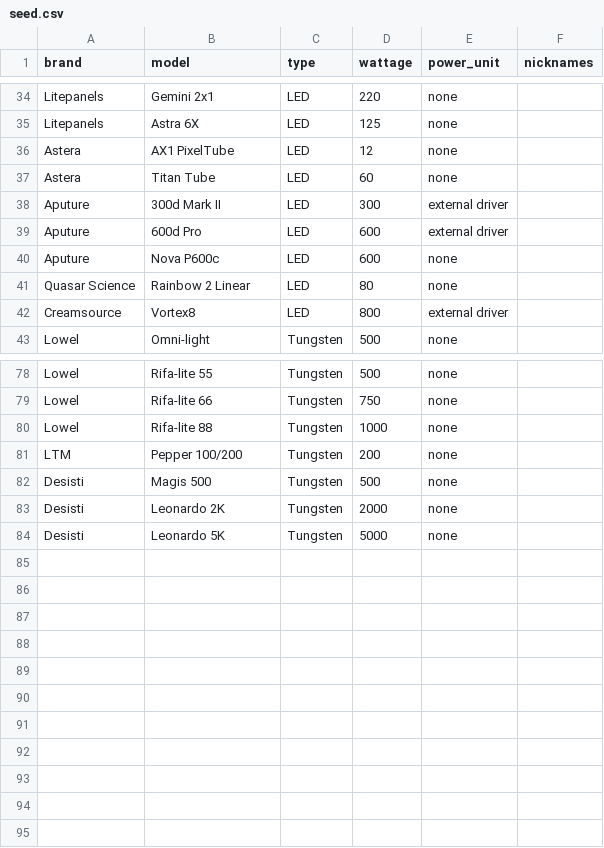
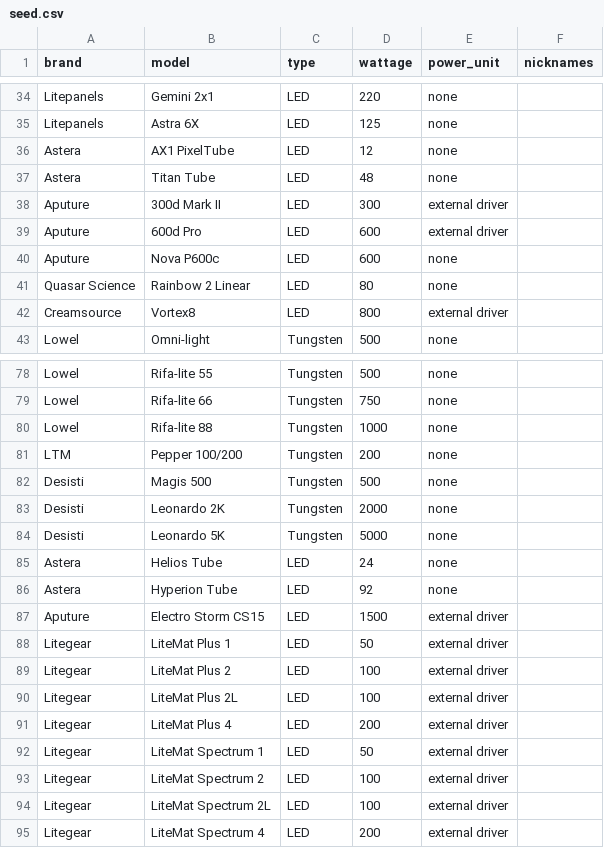
Before and after one commit to empty-tech/film-lighting-lookup, a CSV file: db/seed.csv, drawn as a sheet; only a part is shown, gaps mark what is left out.

```diff
--- a/db/seed.csv
+++ b/db/seed.csv
@@ -36,3 +36,3 @@ Litepanels,Astra 6X,LED,125,none,
 Astera,AX1 PixelTube,LED,12,none,
-Astera,Titan Tube,LED,60,none,
+Astera,Titan Tube,LED,48,none,
 Aputure,300d Mark II,LED,300,external driver,
@@ -84 +84,12 @@ Desisti,Leonardo 2K,Tungsten,2000,none,
 Desisti,Leonardo 5K,Tungsten,5000,none,
+Astera,Helios Tube,LED,24,none,
+Astera,Hyperion Tube,LED,92,none,
+Aputure,Electro Storm CS15,LED,1500,external driver,
+Litegear,LiteMat Plus 1,LED,50,external driver,
+Litegear,LiteMat Plus 2,LED,100,external driver,
+Litegear,LiteMat Plus 2L,LED,100,external driver,
+Litegear,LiteMat Plus 4,LED,200,external driver,
+Litegear,LiteMat Spectrum 1,LED,50,external driver,
+Litegear,LiteMat Spectrum 2,LED,100,external driver,
+Litegear,LiteMat Spectrum 2L,LED,100,external driver,
+Litegear,LiteMat Spectrum 4,LED,200,external driver,
```
Also changed, not shown: 1 other file.
